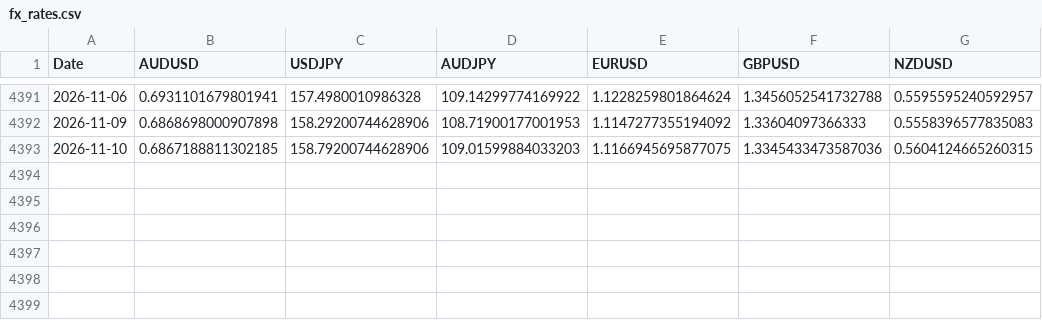
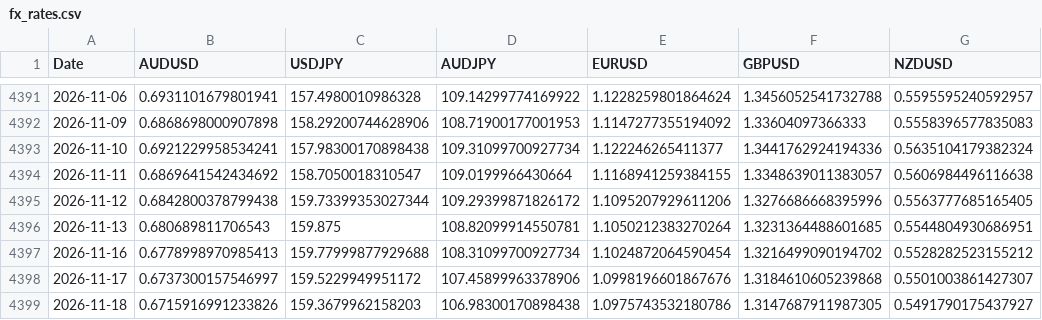
Before and after one commit to tbrown122387/ds-5005-public, a CSV file: lectures/data/fx_rates.csv, drawn as a sheet; only a part is shown, gaps mark what is left out.

```diff
--- a/lectures/data/fx_rates.csv
+++ b/lectures/data/fx_rates.csv
@@ -4392,2 +4392,8 @@ Date,AUDUSD,USDJPY,AUDJPY,EURUSD,GBPUSD,NZDUSD
 2026-11-09,0.6868698000907898,158.29200744628906,108.71900177001953,1.1147277355194092,1.33604097366333,0.5558396577835083
-2026-11-10,0.6867188811302185,158.79200744628906,109.01599884033203,1.1166945695877075,1.3345433473587036,0.5604124665260315
+2026-11-10,0.6921229958534241,157.98300170898438,109.31099700927734,1.122246265411377,1.3441762924194336,0.5635104179382324
+2026-11-11,0.6869641542434692,158.7050018310547,109.0199966430664,1.1168941259384155,1.3348639011383057,0.5606984496116638
+2026-11-12,0.6842800378799438,159.73399353027344,109.29399871826172,1.1095207929611206,1.3276686668395996,0.5563777685165405
+2026-11-13,0.680689811706543,159.875,108.82099914550781,1.1050212383270264,1.3231364488601685,0.5544804930686951
+2026-11-16,0.6778998970985413,159.77999877929688,108.31099700927734,1.1024872064590454,1.3216499090194702,0.5528282523155212
+2026-11-17,0.6737300157546997,159.5229949951172,107.45899963378906,1.0998196601867676,1.3184610605239868,0.5501003861427307
+2026-11-18,0.6715916991233826,159.3679962158203,106.98300170898438,1.0975743532180786,1.3147687911987305,0.5491790175437927
```
Also changed, not shown: lectures/data/carry_pnl.csv, lectures/data/prices.csv, 13 other files.
